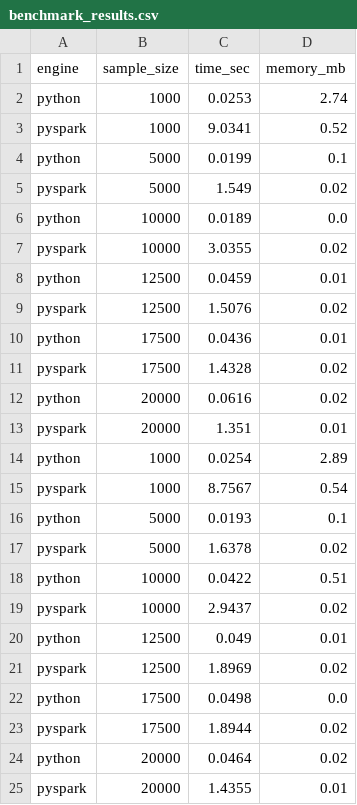
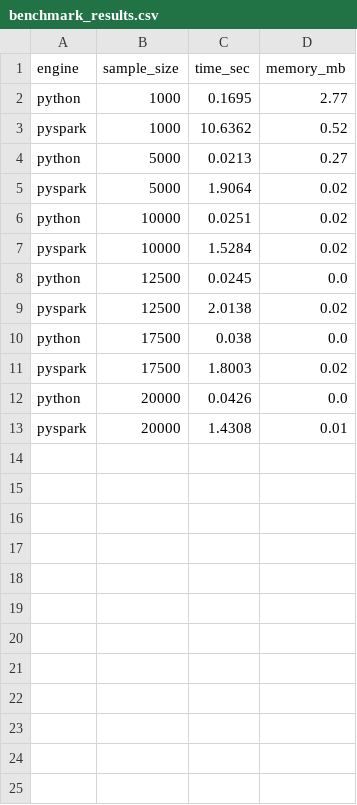
Before and after one commit to miguelpinto17/BigData, a CSV file: benchmarks/benchmark_results.csv, drawn as a sheet.

```diff
--- a/benchmarks/benchmark_results.csv
+++ b/benchmarks/benchmark_results.csv
@@ -1,25 +1,13 @@
 engine,sample_size,time_sec,memory_mb
-python,1000,0.0253,2.74
-pyspark,1000,9.0341,0.52
-python,5000,0.0199,0.1
-pyspark,5000,1.549,0.02
-python,10000,0.0189,0.0
-pyspark,10000,3.0355,0.02
-python,12500,0.0459,0.01
-pyspark,12500,1.5076,0.02
-python,17500,0.0436,0.01
-pyspark,17500,1.4328,0.02
-python,20000,0.0616,0.02
-pyspark,20000,1.351,0.01
-python,1000,0.0254,2.89
-pyspark,1000,8.7567,0.54
-python,5000,0.0193,0.1
-pyspark,5000,1.6378,0.02
-python,10000,0.0422,0.51
-pyspark,10000,2.9437,0.02
-python,12500,0.049,0.01
-pyspark,12500,1.8969,0.02
-python,17500,0.0498,0.0
-pyspark,17500,1.8944,0.02
-python,20000,0.0464,0.02
-pyspark,20000,1.4355,0.01
+python,1000,0.1695,2.77
+pyspark,1000,10.6362,0.52
+python,5000,0.0213,0.27
+pyspark,5000,1.9064,0.02
+python,10000,0.0251,0.02
+pyspark,10000,1.5284,0.02
+python,12500,0.0245,0.0
+pyspark,12500,2.0138,0.02
+python,17500,0.038,0.0
+pyspark,17500,1.8003,0.02
+python,20000,0.0426,0.0
+pyspark,20000,1.4308,0.01
```
Also changed, not shown: 2 other files.
